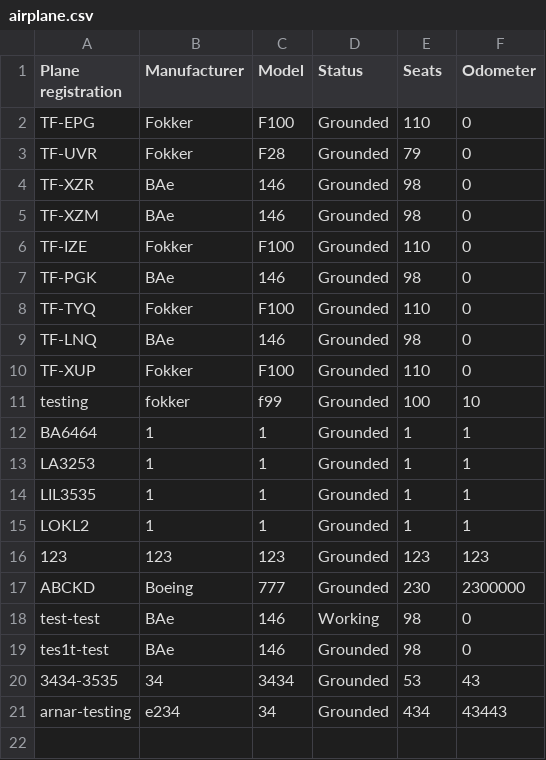
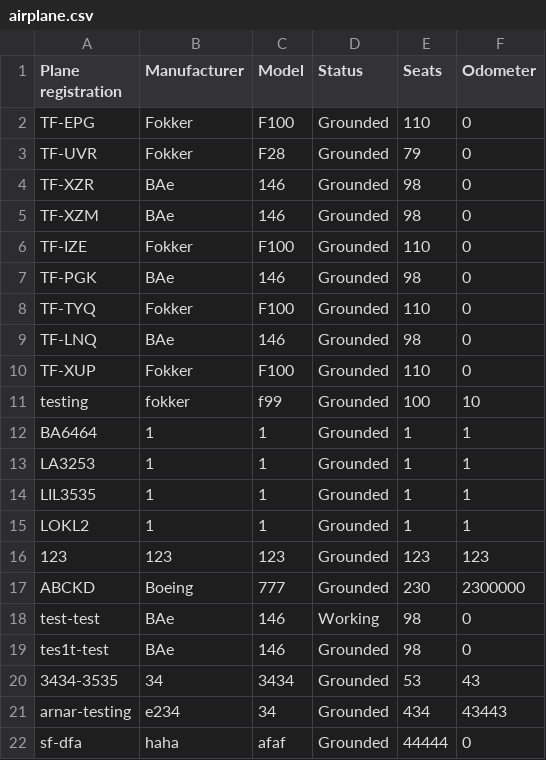
Before and after one commit to TheRobertSnow/HR_Dropouts, a CSV file: NaN_Air/DataFiles/airplane.csv, drawn as a sheet.

```diff
--- a/NaN_Air/DataFiles/airplane.csv
+++ b/NaN_Air/DataFiles/airplane.csv
@@ -21 +21,2 @@ tes1t-test,BAe,146,Grounded,98,0
 arnar-testing,e234,34,Grounded,434,43443
+sf-dfa,haha,afaf,Grounded,44444,0
```
Also changed, not shown: NaN_Air/DataFiles/flightRoutes.csv, NaN_Air/DataFiles/worker.csv.
